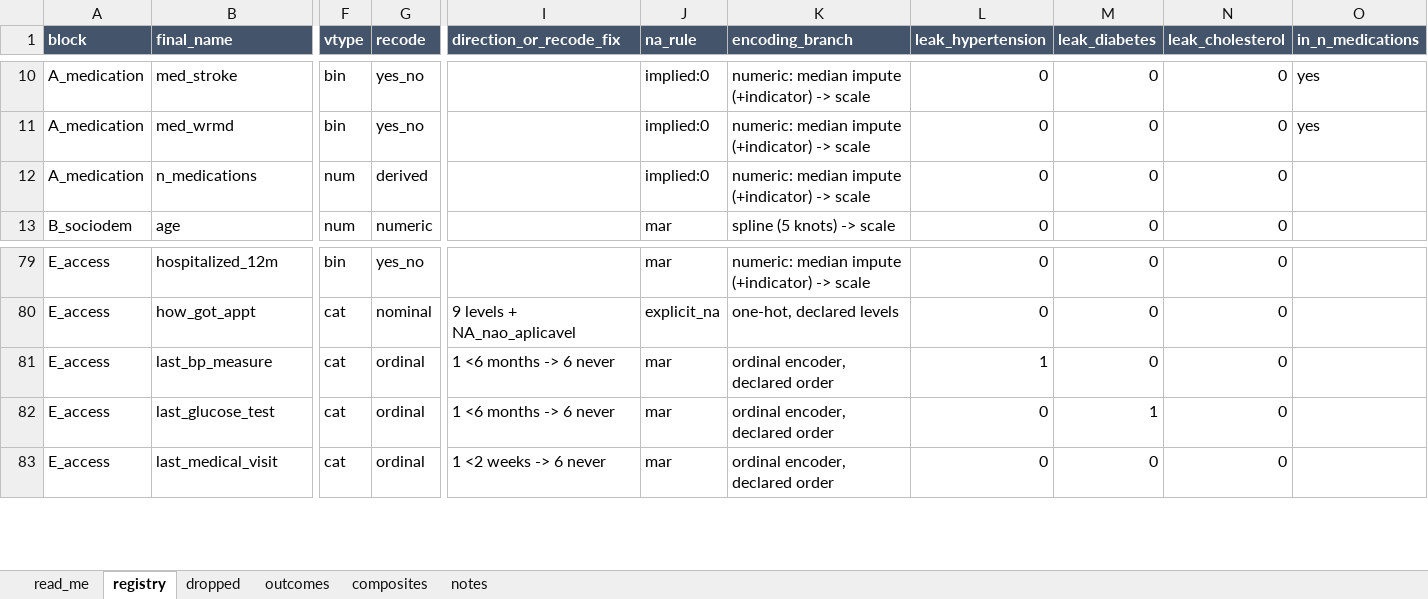
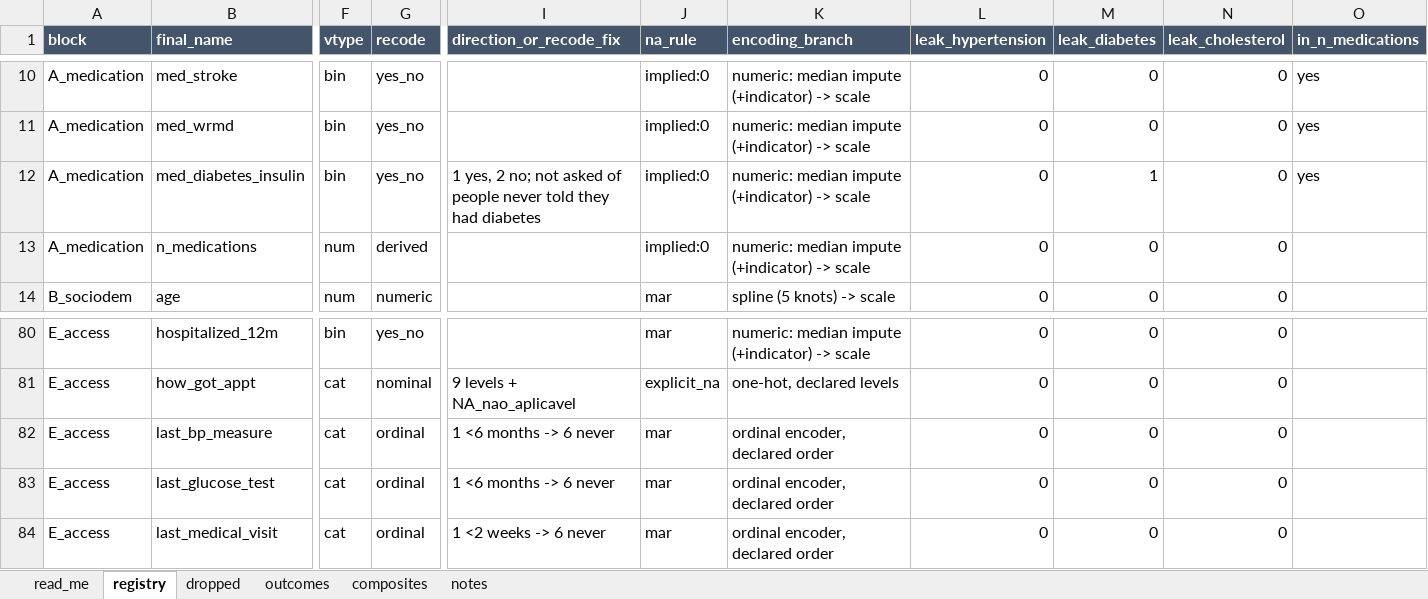
Before and after one commit to isasaade-23/pns2013-lab-exams-en, an Excel workbook: pipeline/PNS_preprocessing_registry_v1.xlsx, sheet registry, drawn as a sheet; only a part is shown, gaps mark what is left out; values as stored, in another font and other column widths than the file's, no borders; addresses are those after the commit; rows hold the shown columns only; the diff names each change by its address in the sheet, - before the commit and + after, or states it on an @@ line.

```diff
--- a/pipeline/PNS_preprocessing_registry_v1.xlsx (sheet registry)
+++ b/pipeline/PNS_preprocessing_registry_v1.xlsx (sheet registry)
+row 12: A_medication | med_diabetes_insulin | bin | yes_no | 1 yes, 2 no; not asked of people never told they had diabetes | implied:0 | numeric: median impute (+indicator) -> scale | 0 | 1 | 0 | yes
-L82 (leak_hypertension): 1
+L82 (leak_hypertension): 0
-M83 (leak_diabetes): 1
+M83 (leak_diabetes): 0
```
Also changed, not shown: sheet outcomes, sheet notes, 15 other files.
